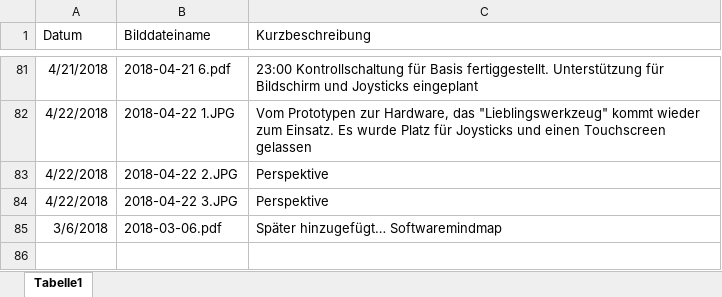
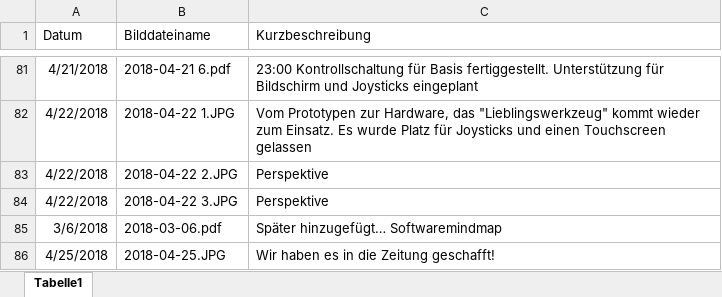
Before and after one commit to KoehlerT/Drohne, an Excel workbook: Dokumentation/Schritte.xlsx, sheet Tabelle1, drawn as a sheet; only a part is shown, gaps mark what is left out; values as stored, in another font and other column widths than the file's, no borders; the diff names each change by its address in the sheet, - before the commit and + after, or states it on an @@ line.

Commit message:
Zeitung

```diff
--- a/Dokumentation/Schritte.xlsx (sheet Tabelle1)
+++ b/Dokumentation/Schritte.xlsx (sheet Tabelle1)
+row 86: 4/25/2018 | 2018-04-25.JPG | Wir haben es in die Zeitung geschafft!
```
